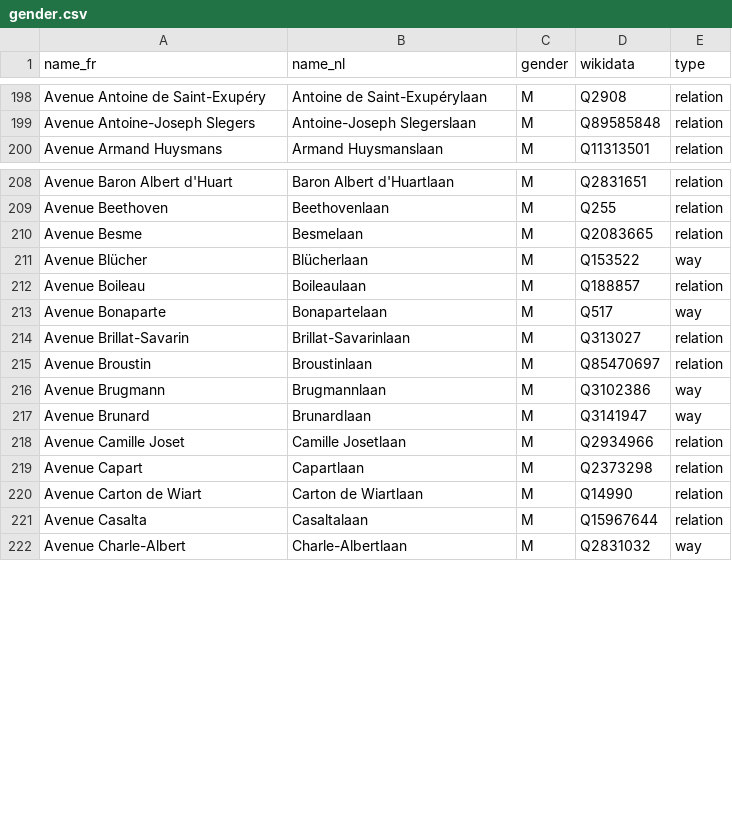
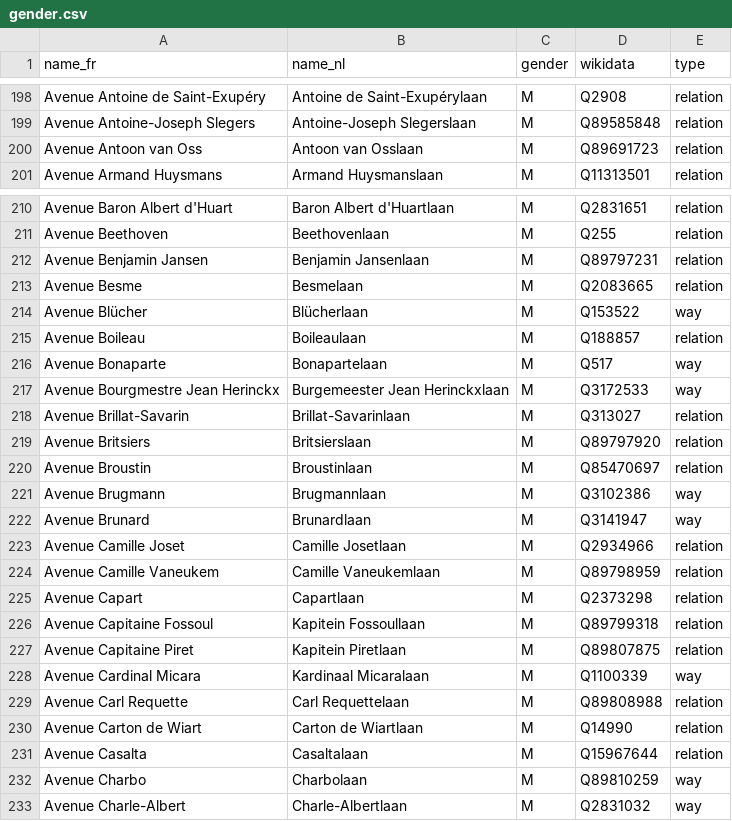
Before and after one commit to EqualStreetNames/equalstreetnames, a CSV file: static/gender.csv, drawn as a sheet; only a part is shown, gaps mark what is left out; the diff covers the shown part only.

Commit message:
🗃 Update data

```diff
--- a/static/gender.csv
+++ b/static/gender.csv
@@ -199,2 +199,3 @@ name_fr,name_nl,gender,wikidata,type
 "Avenue Antoine-Joseph Slegers","Antoine-Joseph Slegerslaan",M,Q89585848,relation
+"Avenue Antoon van Oss","Antoon van Osslaan",M,Q89691723,relation
 "Avenue Armand Huysmans","Armand Huysmanslaan",M,Q11313501,relation
@@ -209,2 +211,3 @@ name_fr,name_nl,gender,wikidata,type
 "Avenue Beethoven",Beethovenlaan,M,Q255,relation
+"Avenue Benjamin Jansen","Benjamin Jansenlaan",M,Q89797231,relation
 "Avenue Besme",Besmelaan,M,Q2083665,relation
@@ -213,3 +216,5 @@ name_fr,name_nl,gender,wikidata,type
 "Avenue Bonaparte",Bonapartelaan,M,Q517,way
+"Avenue Bourgmestre Jean Herinckx","Burgemeester Jean Herinckxlaan",M,Q3172533,way
 "Avenue Brillat-Savarin",Brillat-Savarinlaan,M,Q313027,relation
+"Avenue Britsiers",Britsierslaan,M,Q89797920,relation
 "Avenue Broustin",Broustinlaan,M,Q85470697,relation
@@ -218,5 +223,11 @@ name_fr,name_nl,gender,wikidata,type
 "Avenue Camille Joset","Camille Josetlaan",M,Q2934966,relation
+"Avenue Camille Vaneukem","Camille Vaneukemlaan",M,Q89798959,relation
 "Avenue Capart",Capartlaan,M,Q2373298,relation
+"Avenue Capitaine Fossoul","Kapitein Fossoullaan",M,Q89799318,relation
+"Avenue Capitaine Piret","Kapitein Piretlaan",M,Q89807875,relation
+"Avenue Cardinal Micara","Kardinaal Micaralaan",M,Q1100339,way
+"Avenue Carl Requette","Carl Requettelaan",M,Q89808988,relation
 "Avenue Carton de Wiart","Carton de Wiartlaan",M,Q14990,relation
 "Avenue Casalta",Casaltalaan,M,Q15967644,relation
+"Avenue Charbo",Charbolaan,M,Q89810259,way
 "Avenue Charle-Albert",Charle-Albertlaan,M,Q2831032,way
```
Also changed, not shown: 2 added rows, 11 removed rows and 1 edited cell elsewhere in this file, static/other.csv, 3 other files.
